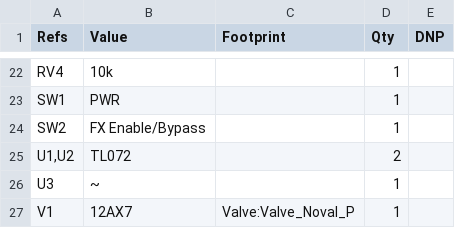
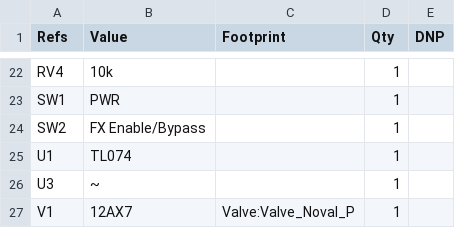
Before and after one commit to majabojarska/bumble-tuby, a CSV file: static/amp_bom.csv, drawn as a sheet; only a part is shown, gaps mark what is left out.

```diff
--- a/static/amp_bom.csv
+++ b/static/amp_bom.csv
@@ -24,3 +24,3 @@
 "SW2","FX Enable/Bypass","","1",""
-"U1,U2","TL072","","2",""
+"U1","TL074","","1",""
 "U3","~","","1",""
```
Also changed, not shown: 4 other files.
